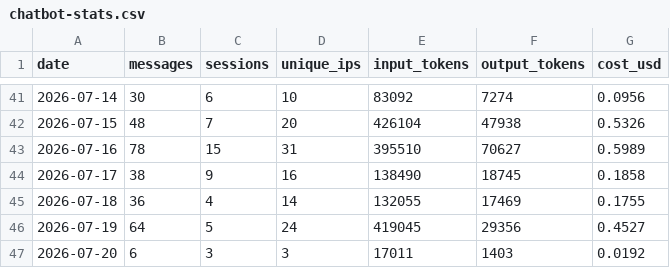
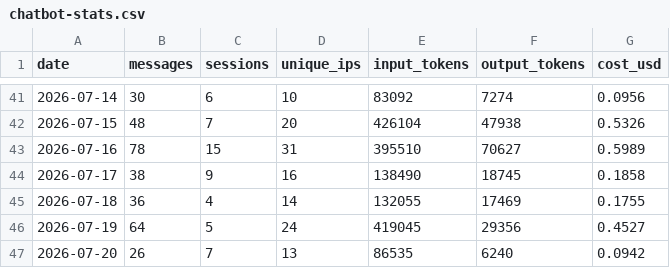
Before and after one commit to wbpowell328/sda-website, a CSV file: chatbot/stats/chatbot-stats.csv, drawn as a sheet; only a part is shown, gaps mark what is left out.

```diff
--- a/chatbot/stats/chatbot-stats.csv
+++ b/chatbot/stats/chatbot-stats.csv
@@ -46,2 +46,2 @@ date,messages,sessions,unique_ips,input_tokens,output_tokens,cost_usd
 2026-07-19,64,5,24,419045,29356,0.4527
-2026-07-20,6,3,3,17011,1403,0.0192
+2026-07-20,26,7,13,86535,6240,0.0942
```
